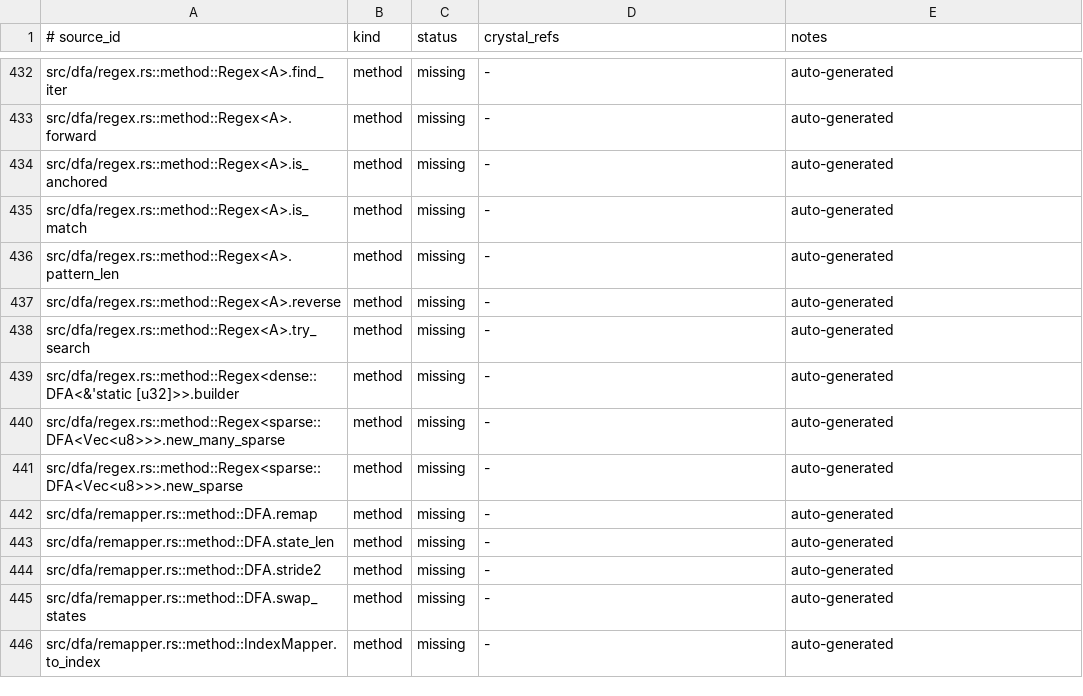
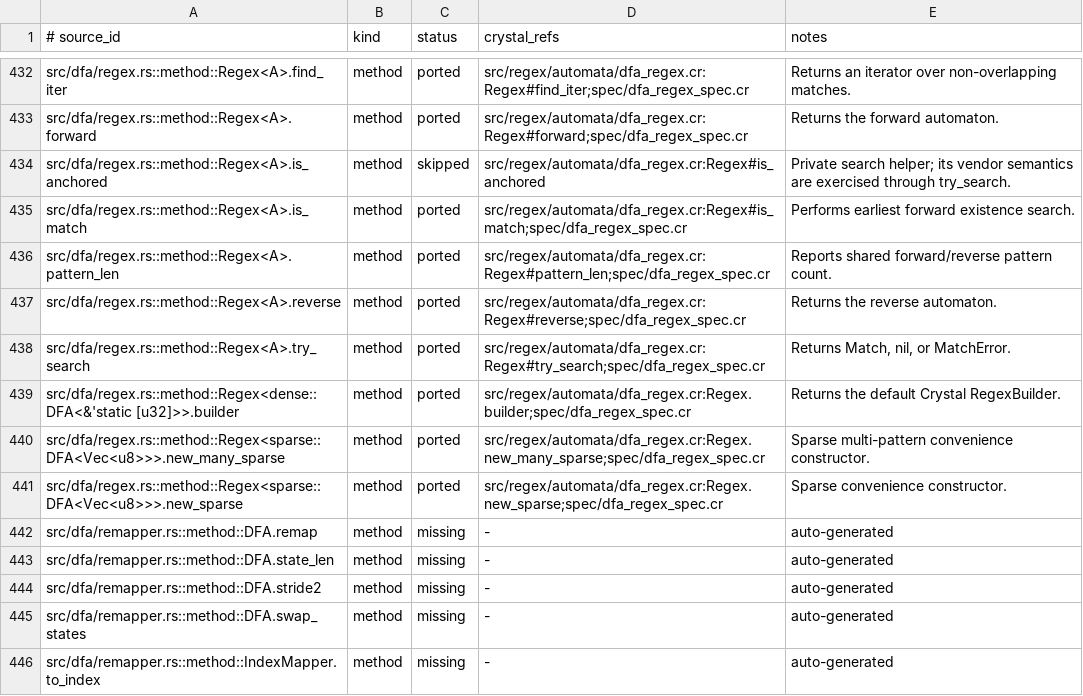
Before and after one commit to dsisnero/regex-automata, a TSV file: plans/inventory/rust_port_inventory.tsv, drawn as a sheet; only a part is shown, gaps mark what is left out; the diff covers the shown part only; the diff names each change by its address in the sheet, - before the commit and + after, or states it on an @@ line.

Commit message:
docs: reconcile DFA regex wrapper ledger
- map dense and sparse regex wrapper APIs

- classify the private anchoring helper

```diff
--- a/plans/inventory/rust_port_inventory.tsv
+++ b/plans/inventory/rust_port_inventory.tsv
-C432:C433 (status): missing
+C432:C433 (status): ported
-D432 (crystal_refs): -
+D432 (crystal_refs): src/regex/automata/dfa_regex.cr:Regex#find_iter;spec/dfa_regex_spec.cr
-E432 (notes): auto-generated
+E432 (notes): Returns an iterator over non-overlapping matches.
-D433 (crystal_refs): -
+D433 (crystal_refs): src/regex/automata/dfa_regex.cr:Regex#forward;spec/dfa_regex_spec.cr
-E433 (notes): auto-generated
+E433 (notes): Returns the forward automaton.
-C434 (status): missing
+C434 (status): skipped
-D434 (crystal_refs): -
+D434 (crystal_refs): src/regex/automata/dfa_regex.cr:Regex#is_anchored
-E434 (notes): auto-generated
+E434 (notes): Private search helper; its vendor semantics are exercised through try_search.
-C435:C441 (status): missing
+C435:C441 (status): ported
-D435 (crystal_refs): -
+D435 (crystal_refs): src/regex/automata/dfa_regex.cr:Regex#is_match;spec/dfa_regex_spec.cr
-E435 (notes): auto-generated
+E435 (notes): Performs earliest forward existence search.
-D436 (crystal_refs): -
+D436 (crystal_refs): src/regex/automata/dfa_regex.cr:Regex#pattern_len;spec/dfa_regex_spec.cr
-E436 (notes): auto-generated
+E436 (notes): Reports shared forward/reverse pattern count.
-D437 (crystal_refs): -
+D437 (crystal_refs): src/regex/automata/dfa_regex.cr:Regex#reverse;spec/dfa_regex_spec.cr
-E437 (notes): auto-generated
+E437 (notes): Returns the reverse automaton.
-D438 (crystal_refs): -
+D438 (crystal_refs): src/regex/automata/dfa_regex.cr:Regex#try_search;spec/dfa_regex_spec.cr
-E438 (notes): auto-generated
+E438 (notes): Returns Match, nil, or MatchError.
-D439 (crystal_refs): -
+D439 (crystal_refs): src/regex/automata/dfa_regex.cr:Regex.builder;spec/dfa_regex_spec.cr
-E439 (notes): auto-generated
+E439 (notes): Returns the default Crystal RegexBuilder.
-D440 (crystal_refs): -
+D440 (crystal_refs): src/regex/automata/dfa_regex.cr:Regex.new_many_sparse;spec/dfa_regex_spec.cr
-E440 (notes): auto-generated
+E440 (notes): Sparse multi-pattern convenience constructor.
-D441 (crystal_refs): -
+D441 (crystal_refs): src/regex/automata/dfa_regex.cr:Regex.new_sparse;spec/dfa_regex_spec.cr
-E441 (notes): auto-generated
+E441 (notes): Sparse convenience constructor.
```
Also changed, not shown: 42 edited cells elsewhere in this file.
